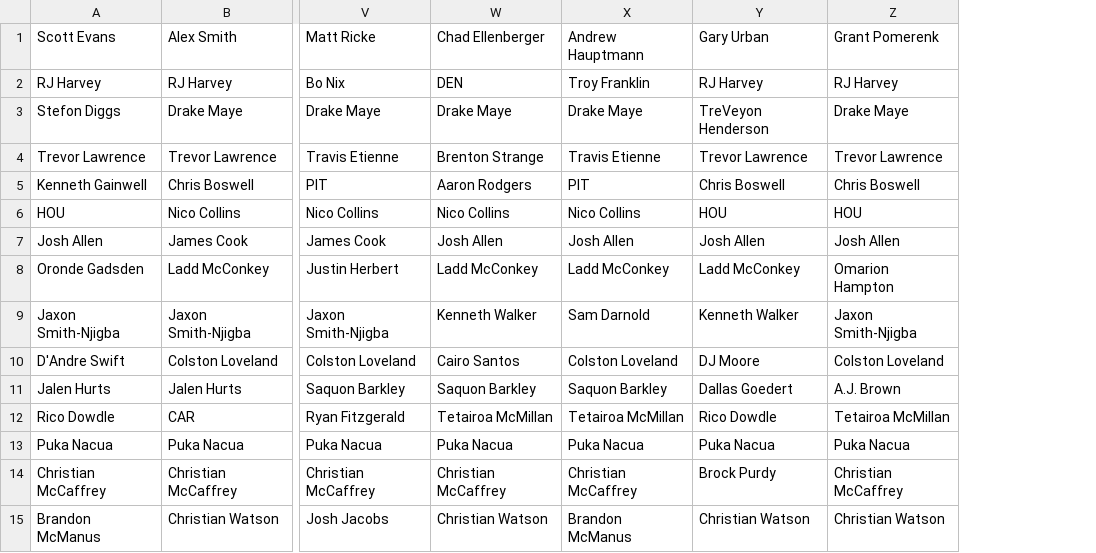
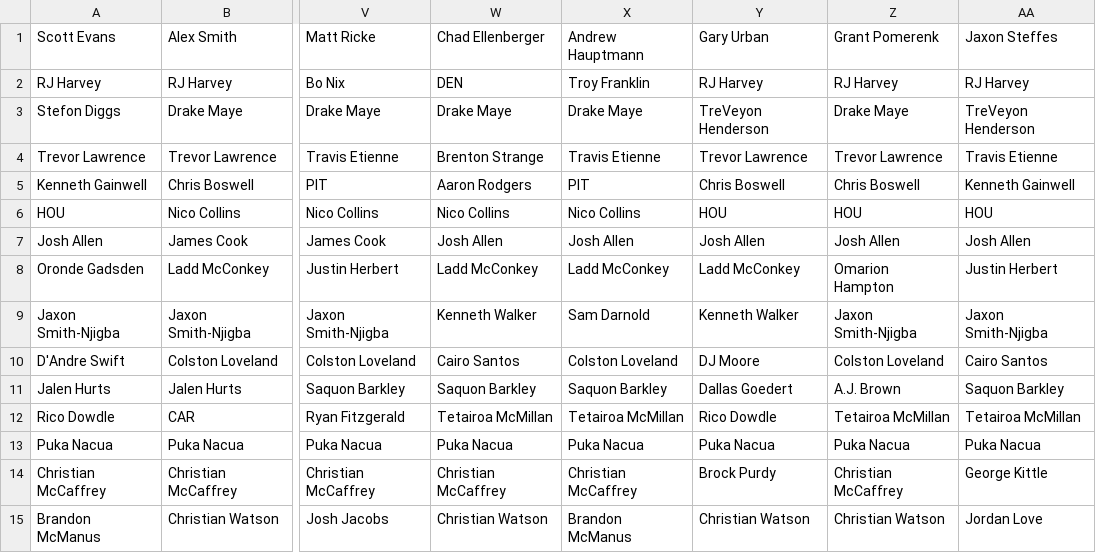
Before and after one commit to josteffes/fantasyplayoffs, a CSV file: Book3.csv, drawn as a sheet; only a part is shown, gaps mark what is left out; the diff names each change by its address in the sheet, - before the commit and + after, or states it on an @@ line.

Commit message:
Add files via upload

```diff
--- a/Book3.csv
+++ b/Book3.csv
+column AA (Jaxon Steffes), rows 2-15: RJ Harvey | TreVeyon Henderson | Travis Etienne | Kenneth Gainwell | HOU | Josh Allen | Justin Herbert | Jaxon Smith-Njigba | Cairo Santos | Saquon Barkley | Tetairoa McMillan | Puka Nacua | George Kittle | Jordan Love
```
